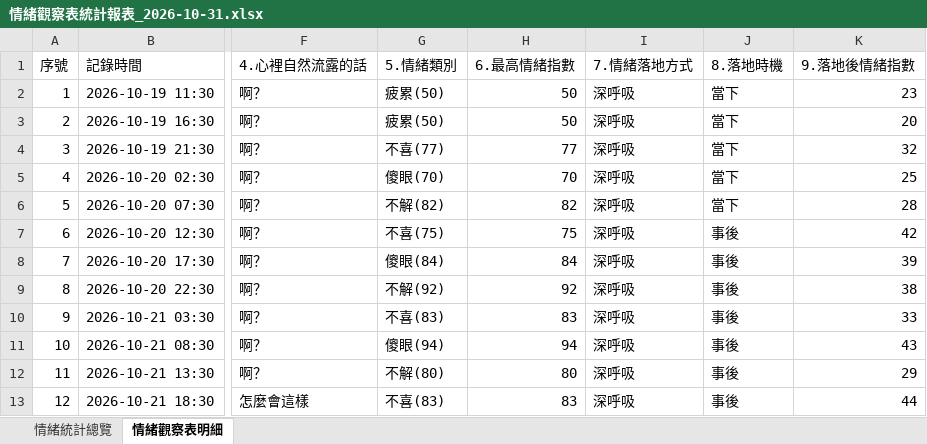
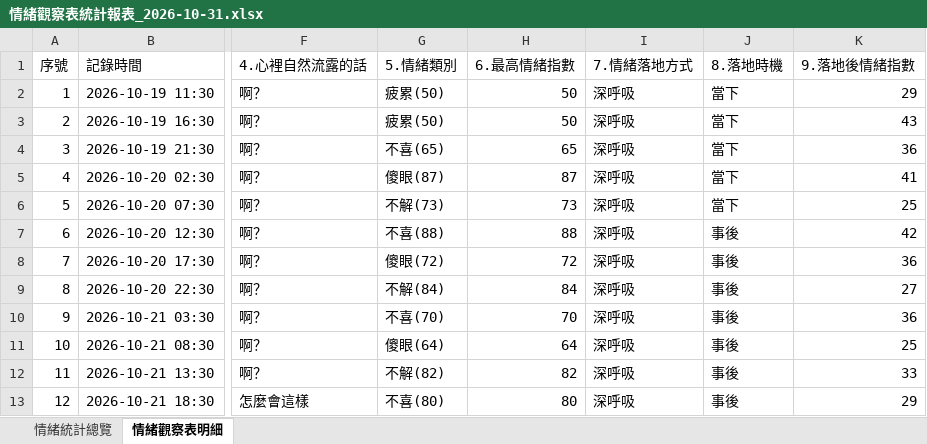
Before and after one commit to oscarmark2007-bot/emotion-awareness-app, an Excel workbook: test_screenshots/情緒觀察表統計報表_2026-10-31.xlsx, sheet 情緒觀察表明細, drawn as a sheet; only a part is shown, gaps mark what is left out; values as stored, in another font and other column widths than the file's, no borders; the diff covers the shown part only; the diff names each change by its address in the sheet, - before the commit and + after, or states it on an @@ line.

```diff
--- a/test_screenshots/情緒觀察表統計報表_2026-10-31.xlsx (sheet 情緒觀察表明細)
+++ b/test_screenshots/情緒觀察表統計報表_2026-10-31.xlsx (sheet 情緒觀察表明細)
-K2 (9.落地後情緒指數): 23
+K2 (9.落地後情緒指數): 29
-K3 (9.落地後情緒指數): 20
+K3 (9.落地後情緒指數): 43
-G4 (5.情緒類別): 不喜(77)
+G4 (5.情緒類別): 不喜(65)
-H4 (6.最高情緒指數): 77
+H4 (6.最高情緒指數): 65
-K4 (9.落地後情緒指數): 32
+K4 (9.落地後情緒指數): 36
-G5 (5.情緒類別): 傻眼(70)
+G5 (5.情緒類別): 傻眼(87)
-H5 (6.最高情緒指數): 70
+H5 (6.最高情緒指數): 87
-K5 (9.落地後情緒指數): 25
+K5 (9.落地後情緒指數): 41
-G6 (5.情緒類別): 不解(82)
+G6 (5.情緒類別): 不解(73)
-H6 (6.最高情緒指數): 82
+H6 (6.最高情緒指數): 73
-K6 (9.落地後情緒指數): 28
+K6 (9.落地後情緒指數): 25
-G7 (5.情緒類別): 不喜(75)
+G7 (5.情緒類別): 不喜(88)
-H7 (6.最高情緒指數): 75
+H7 (6.最高情緒指數): 88
-G8 (5.情緒類別): 傻眼(84)
+G8 (5.情緒類別): 傻眼(72)
-H8 (6.最高情緒指數): 84
+H8 (6.最高情緒指數): 72
-K8 (9.落地後情緒指數): 39
+K8 (9.落地後情緒指數): 36
-G9 (5.情緒類別): 不解(92)
+G9 (5.情緒類別): 不解(84)
-H9 (6.最高情緒指數): 92
+H9 (6.最高情緒指數): 84
-K9 (9.落地後情緒指數): 38
+K9 (9.落地後情緒指數): 27
-G10 (5.情緒類別): 不喜(83)
+G10 (5.情緒類別): 不喜(70)
-H10 (6.最高情緒指數): 83
+H10 (6.最高情緒指數): 70
-K10 (9.落地後情緒指數): 33
+K10 (9.落地後情緒指數): 36
-G11 (5.情緒類別): 傻眼(94)
+G11 (5.情緒類別): 傻眼(64)
-H11 (6.最高情緒指數): 94
+H11 (6.最高情緒指數): 64
-K11 (9.落地後情緒指數): 43
+K11 (9.落地後情緒指數): 25
-G12 (5.情緒類別): 不解(80)
+G12 (5.情緒類別): 不解(82)
-H12 (6.最高情緒指數): 80
+H12 (6.最高情緒指數): 82
-K12 (9.落地後情緒指數): 29
+K12 (9.落地後情緒指數): 33
-G13 (5.情緒類別): 不喜(83)
+G13 (5.情緒類別): 不喜(80)
-H13 (6.最高情緒指數): 83
+H13 (6.最高情緒指數): 80
-K13 (9.落地後情緒指數): 44
+K13 (9.落地後情緒指數): 29
```
Also changed, not shown: 26 edited cells elsewhere in this sheet, sheet 情緒統計總覽, 9 other files.
